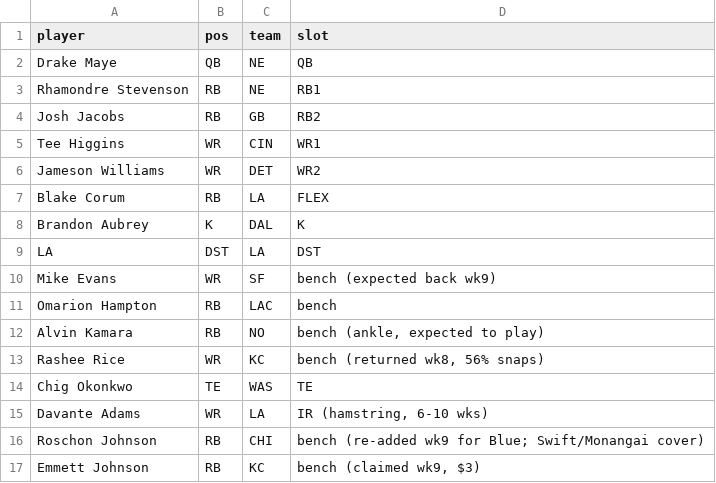
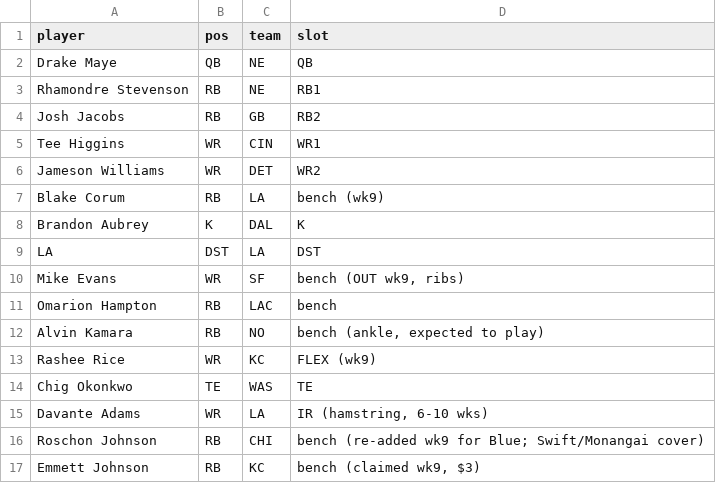
Before and after one commit to Joshua-Hsu/Fantasy-Football, a CSV file: roster.csv, drawn as a sheet.

```diff
--- a/roster.csv
+++ b/roster.csv
@@ -6,9 +6,9 @@ Tee Higgins,WR,CIN,WR1
 Jameson Williams,WR,DET,WR2
-Blake Corum,RB,LA,FLEX
+Blake Corum,RB,LA,bench (wk9)
 Brandon Aubrey,K,DAL,K
 LA,DST,LA,DST
-Mike Evans,WR,SF,bench (expected back wk9)
+Mike Evans,WR,SF,"bench (OUT wk9, ribs)"
 Omarion Hampton,RB,LAC,bench
 Alvin Kamara,RB,NO,"bench (ankle, expected to play)"
-Rashee Rice,WR,KC,"bench (returned wk8, 56% snaps)"
+Rashee Rice,WR,KC,FLEX (wk9)
 Chig Okonkwo,TE,WAS,TE
```
Also changed, not shown: decisions.csv, 2 other files.
